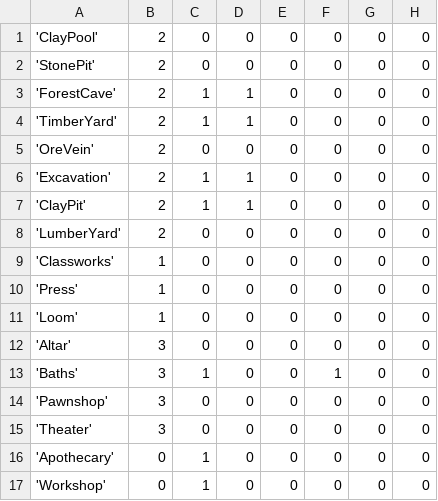
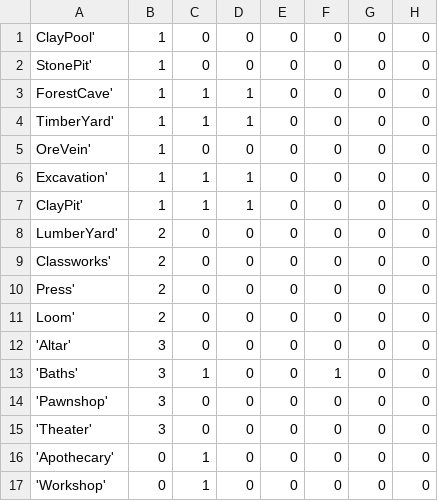
Before and after one commit to victorbravoarroyo/modelosyoptimizacion1, a CSV file: Tercer Entrega/cartas_era_1.csv, drawn as a sheet; only a part is shown; the diff names each change by its address in the sheet, - before the commit and + after, or states it on an @@ line.

Commit message:
fix: MP = 1, Manuf = 2

```diff
--- a/Tercer Entrega/cartas_era_1.csv
+++ b/Tercer Entrega/cartas_era_1.csv
-A1: 'ClayPool'
+A1: ClayPool'
-B1:B7: 2
+B1:B7: 1
-A2: 'StonePit'
+A2: StonePit'
-A3: 'ForestCave'
+A3: ForestCave'
-A4: 'TimberYard'
+A4: TimberYard'
-A5: 'OreVein'
+A5: OreVein'
-A6: 'Excavation'
+A6: Excavation'
-A7: 'ClayPit'
+A7: ClayPit'
-A8: 'LumberYard'
+A8: LumberYard'
-A9: 'Classworks'
+A9: Classworks'
-B9:B11: 1
+B9:B11: 2
-A10: 'Press'
+A10: Press'
-A11: 'Loom'
+A11: Loom'
```
